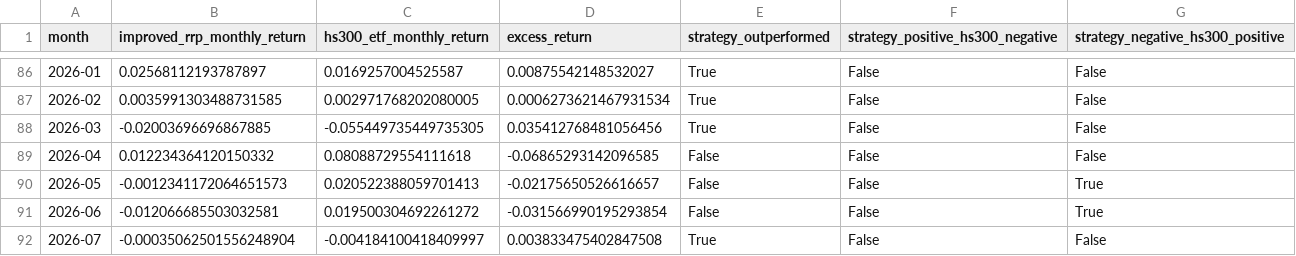
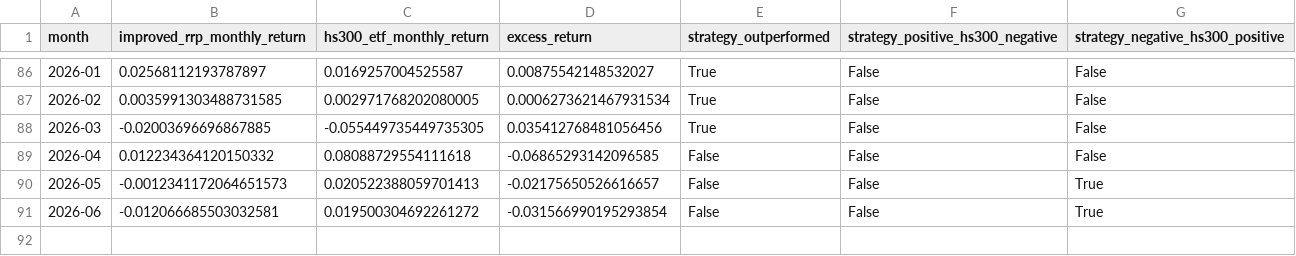
Before and after one commit to ericxuzhesheng/Relaxed-Risk-Parity-Research, a CSV file: results/tables/improved_rrp_vs_hs300_monthly_returns.csv, drawn as a sheet; only a part is shown, gaps mark what is left out; the diff names each change by its address in the sheet, - before the commit and + after, or states it on an @@ line.

```diff
--- a/results/tables/improved_rrp_vs_hs300_monthly_returns.csv
+++ b/results/tables/improved_rrp_vs_hs300_monthly_returns.csv
-row 92: 2026-07 | -0.00035062501556248904 | -0.004184100418409997 | 0.003833475402847508 | True | False | False
```
Also changed, not shown: results/tables/improved_rrp_vs_hs300_monthly_summary.csv, 17 other files.
